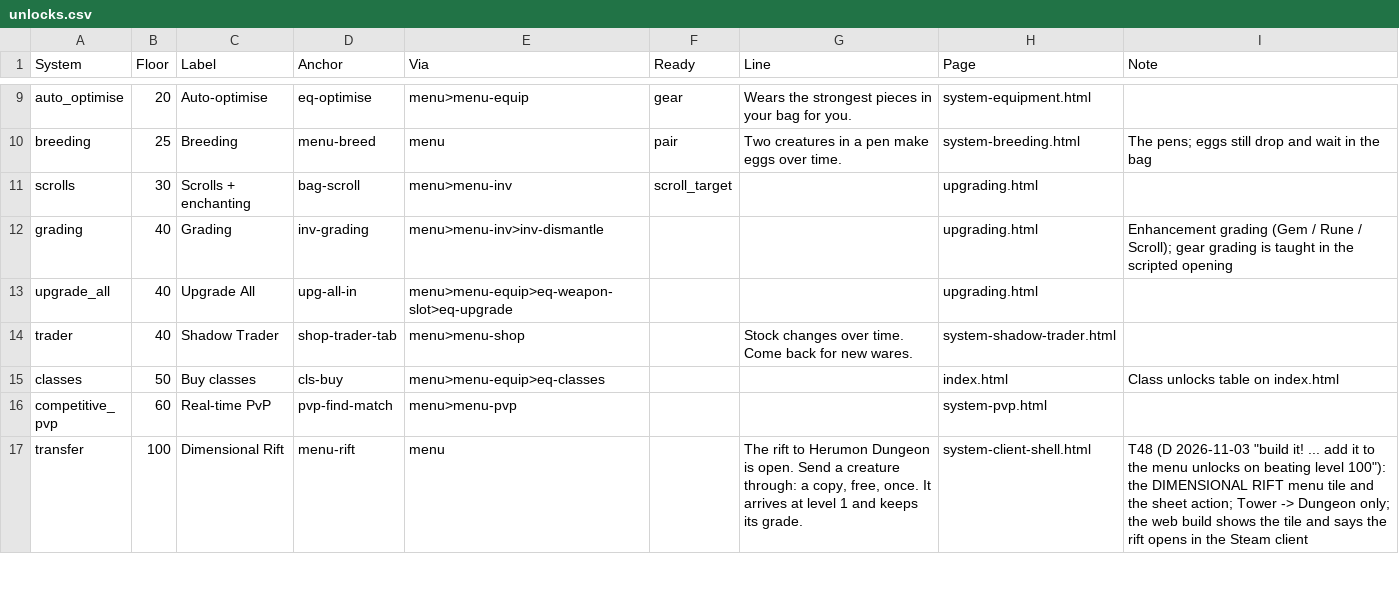
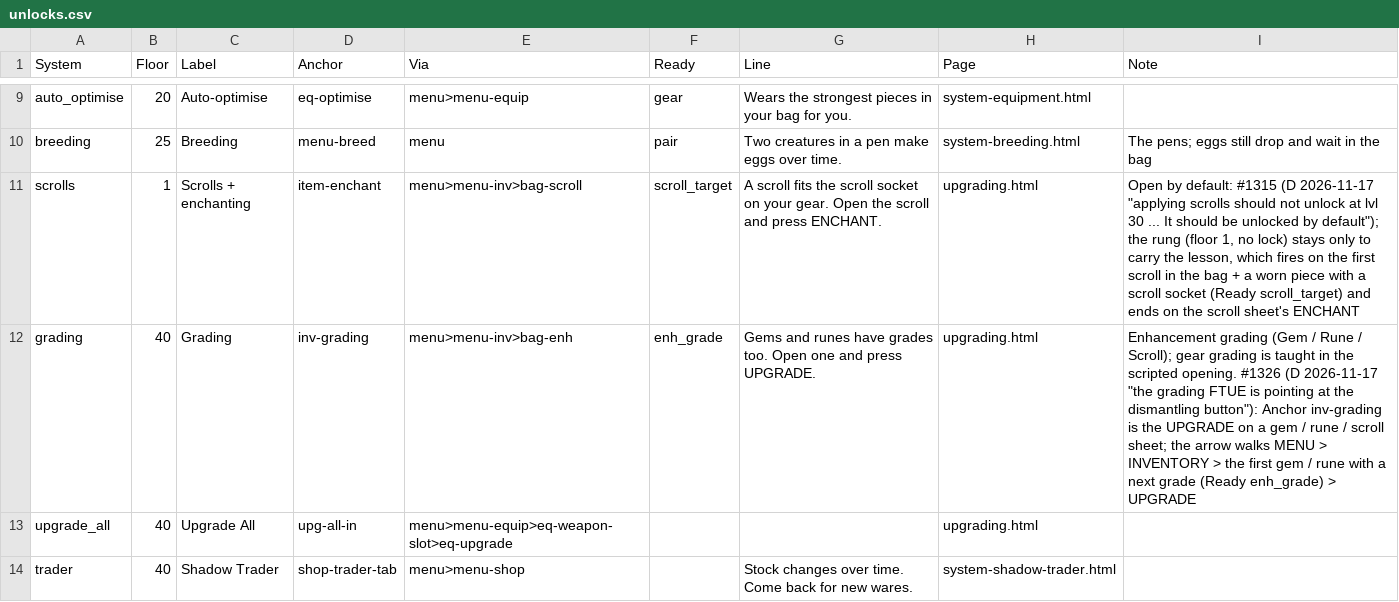
Before and after one commit to eccestanczyk/dfmc, a CSV file: codex/unlocks.csv, drawn as a sheet; only a part is shown, gaps mark what is left out; the shorter side is filled out with more unchanged rows.

```diff
--- a/codex/unlocks.csv
+++ b/codex/unlocks.csv
@@ -10,4 +10,4 @@ auto_optimise,20,Auto-optimise,eq-optimise,menu>menu-equip,gear,Wears the strong
 breeding,25,Breeding,menu-breed,menu,pair,Two creatures in a pen make eggs over time.,system-breeding.html,The pens; eggs still drop and wait in the bag
-scrolls,30,Scrolls + enchanting,bag-scroll,menu>menu-inv,scroll_target,,upgrading.html,
-grading,40,Grading,inv-grading,menu>menu-inv>inv-dismantle,,,upgrading.html,Enhancement grading (Gem / Rune / Scroll); gear grading is taught in the scripted opening
+scrolls,1,Scrolls + enchanting,item-enchant,menu>menu-inv>bag-scroll,scroll_target,A scroll fits the scroll socket on your gear. Open the scroll and press ENCHANT.,upgrading.html,"Open by default: #1315 (D 2026-11-17 ""applying scrolls should not unlock at lvl 30 ... It should be unlocked by default""); the rung (floor 1, no lock) stays only to carry the lesson, which fires on the first scroll in the bag + a worn piece with a scroll socket (Ready scroll_target) and ends on the scroll sheet's ENCHANT"
+grading,40,Grading,inv-grading,menu>menu-inv>bag-enh,enh_grade,Gems and runes have grades too. Open one and press UPGRADE.,upgrading.html,"Enhancement grading (Gem / Rune / Scroll); gear grading is taught in the scripted opening. #1326 (D 2026-11-17 ""the grading FTUE is pointing at the dismantling button""): Anchor inv-grading is the UPGRADE on a gem / rune / scroll sheet; the arrow walks MENU > INVENTORY > the first gem / rune with a next grade (Ready enh_grade) > UPGRADE"
 upgrade_all,40,Upgrade All,upg-all-in,menu>menu-equip>eq-weapon-slot>eq-upgrade,,,upgrading.html,
```
Also changed, not shown: codex/strings_de.csv, codex/strings_en.csv, 5 other files.
